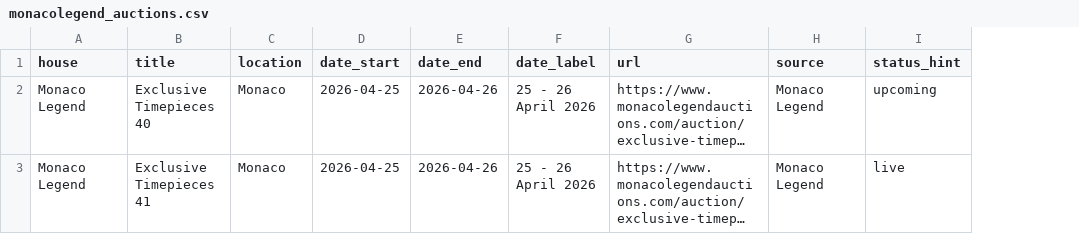
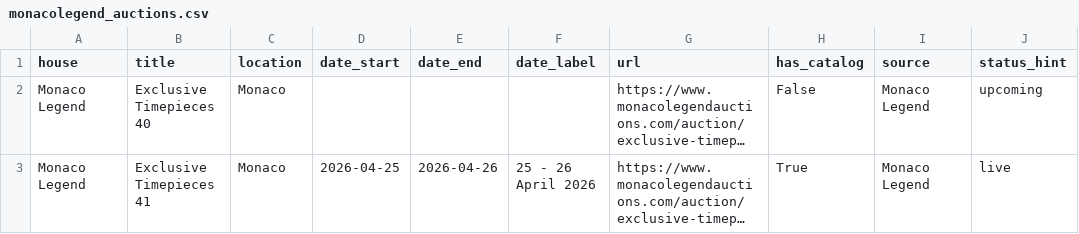
Before and after one commit to markatmutter-cloud/watchlist, a CSV file: data/monacolegend_auctions.csv, drawn as a sheet; long unchanged cells end in …; the diff names each change by its address in the sheet, - before the commit and + after, or states it on an @@ line.

```diff
--- a/data/monacolegend_auctions.csv
+++ b/data/monacolegend_auctions.csv
+column H (has_catalog), rows 2-3: False | True
-D2 (date_start): 2026-04-25
+D2 (date_start): (empty)
-E2 (date_end): 2026-04-26
+E2 (date_end): (empty)
-F2 (date_label): 25 - 26 April 2026
+F2 (date_label): (empty)
```
Also changed, not shown: data/antiquorum_auctions.csv, 6 other files.
